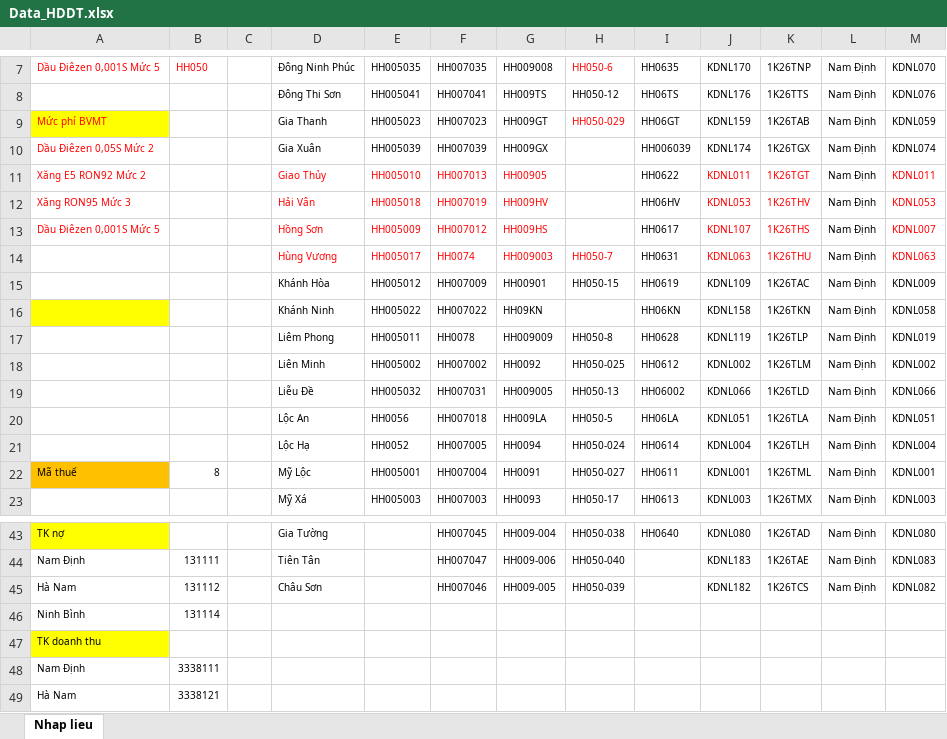
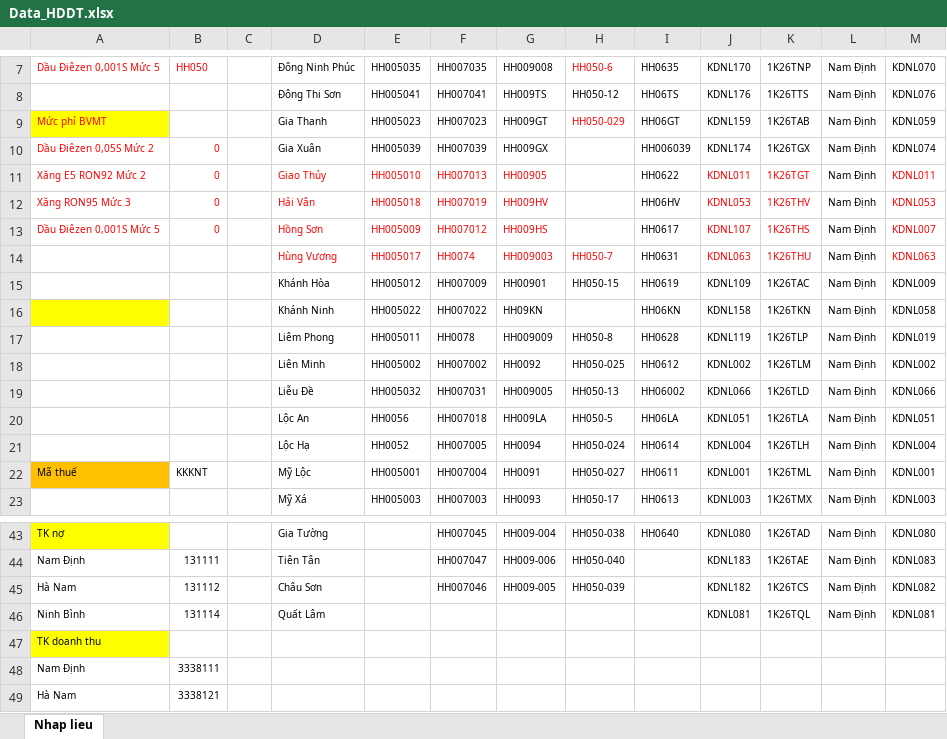
Before and after one commit to TrongHoan81/UpSSE_render, an Excel workbook: Data_HDDT.xlsx, sheet Nhap lieu, drawn as a sheet; only a part is shown, gaps mark what is left out; values as stored, in another font and other column widths than the file's, no borders; removed rows and columns are numbered as before the commit, all else as after; the diff names each change by its address in the sheet, - before the commit and + after, or states it on an @@ line.

```diff
--- a/Data_HDDT.xlsx (sheet Nhap lieu)
+++ b/Data_HDDT.xlsx (sheet Nhap lieu)
-B10:B13: (empty)
+B10:B13: 0
-B22: 8
+B22: KKKNT
-row 46: Ninh Bình | 131114
+row 46: Ninh Bình | 131114 |  | Quất Lâm |  |  |  |  |  | KDNL081 | 1K26TQL | Nam Định | KDNL081
```
Also changed, not shown: 4 other files.
